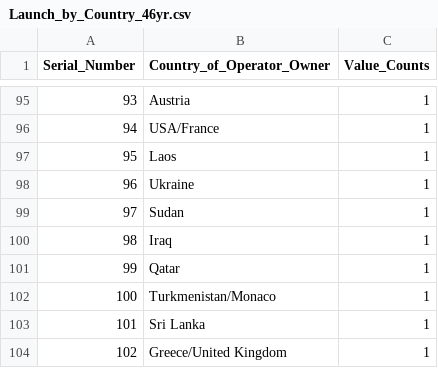
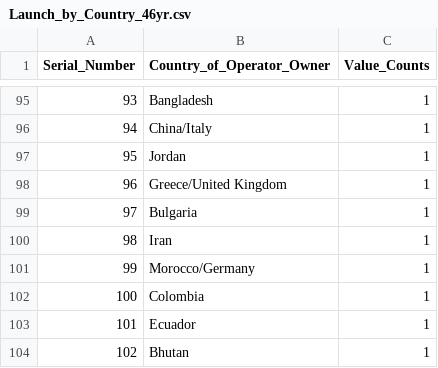
Before and after one commit to henryle-n/Global-Satellite-Launches, a CSV file: Data/Launch_by_Country_46yr.csv, drawn as a sheet; only a part is shown, gaps mark what is left out; the diff covers the shown part only.

```diff
--- a/Data/Launch_by_Country_46yr.csv
+++ b/Data/Launch_by_Country_46yr.csv
@@ -95,10 +95,10 @@ Serial_Number,Country_of_Operator_Owner,Value_Counts
-93,Austria,1
-94,USA/France,1
-95,Laos,1
-96,Ukraine,1
-97,Sudan,1
-98,Iraq,1
-99,Qatar,1
-100,Turkmenistan/Monaco,1
-101,Sri Lanka,1
-102,Greece/United Kingdom,1
+93,Bangladesh,1
+94,China/Italy,1
+95,Jordan,1
+96,Greece/United Kingdom,1
+97,Bulgaria,1
+98,Iran,1
+99,Morocco/Germany,1
+100,Colombia,1
+101,Ecuador,1
+102,Bhutan,1
```
Also changed, not shown: 72 edited cells elsewhere in this file, 8 other files.
